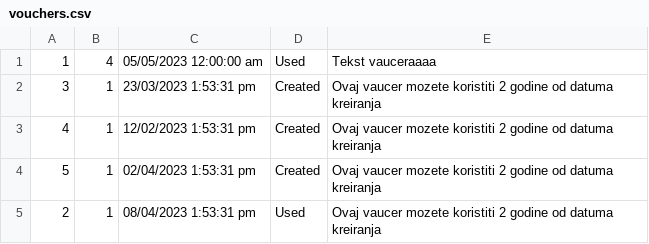
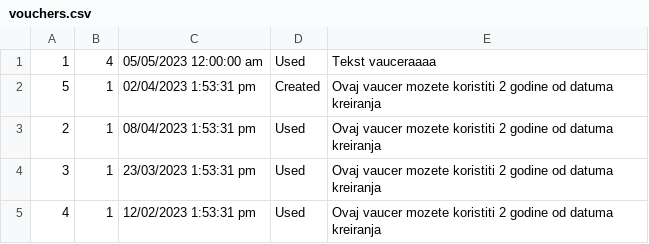
Before and after one commit to urosjevtic/SIMS-project, a CSV file: InitialProject/InitialProject/Resources/Data/vouchers.csv, drawn as a sheet.

```diff
--- a/InitialProject/InitialProject/Resources/Data/vouchers.csv
+++ b/InitialProject/InitialProject/Resources/Data/vouchers.csv
@@ -1,5 +1,5 @@
 1|4|05/05/2023 12:00:00 am|Used|Tekst vauceraaaa
-3|1|23/03/2023 1:53:31 pm|Created|Ovaj vaucer mozete koristiti 2 godine od datuma kreiranja
-4|1|12/02/2023 1:53:31 pm|Created|Ovaj vaucer mozete koristiti 2 godine od datuma kreiranja
 5|1|02/04/2023 1:53:31 pm|Created|Ovaj vaucer mozete koristiti 2 godine od datuma kreiranja
 2|1|08/04/2023 1:53:31 pm|Used|Ovaj vaucer mozete koristiti 2 godine od datuma kreiranja
+3|1|23/03/2023 1:53:31 pm|Used|Ovaj vaucer mozete koristiti 2 godine od datuma kreiranja
+4|1|12/02/2023 1:53:31 pm|Used|Ovaj vaucer mozete koristiti 2 godine od datuma kreiranja
```
Also changed, not shown: InitialProject/InitialProject/Resources/Data/checkPoints.csv, InitialProject/InitialProject/Resources/Data/images.csv, 24 other files.
